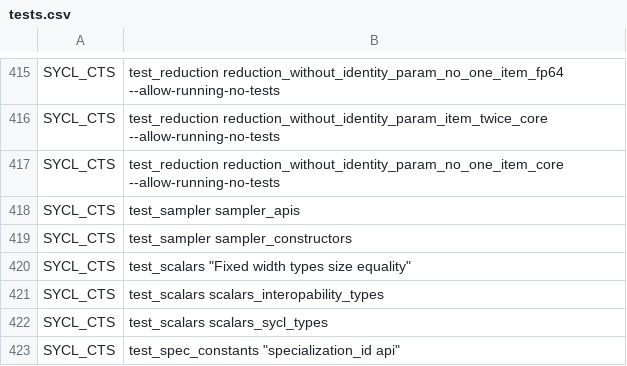
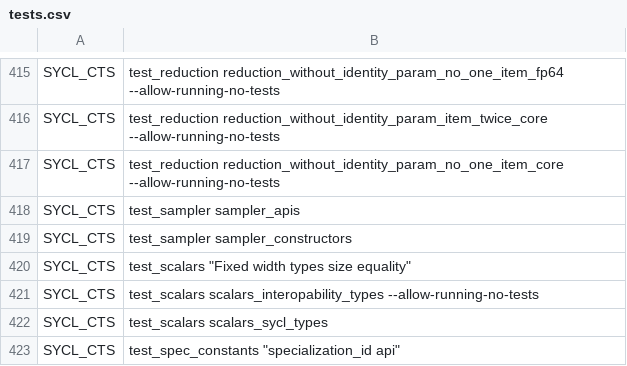
Before and after one commit to uxlfoundation/oneapi-construction-kit, a CSV file: scripts/testing/sycl_cts/tests.csv, drawn as a sheet; only a part is shown, gaps mark what is left out.

Commit message:
SYCL-CTS scalars_interopability_types: remove XFail.
We marked this as failing on NativeCPU because there are no
interoperability tests there, but that is inconsistent with how we
handle possibly nonexistent tests elsewhere: we can just run with
--allow-running-no-tests to not treat that as an error.

```diff
--- a/scripts/testing/sycl_cts/tests.csv
+++ b/scripts/testing/sycl_cts/tests.csv
@@ -420,3 +420,3 @@ SYCL_CTS,test_sampler sampler_constructors
 SYCL_CTS,test_scalars "Fixed width types size equality"
-SYCL_CTS,test_scalars scalars_interopability_types
+SYCL_CTS,test_scalars scalars_interopability_types --allow-running-no-tests
 SYCL_CTS,test_scalars scalars_sycl_types
```
Also changed, not shown: scripts/testing/sycl_cts/override_native_cpu.csv.
